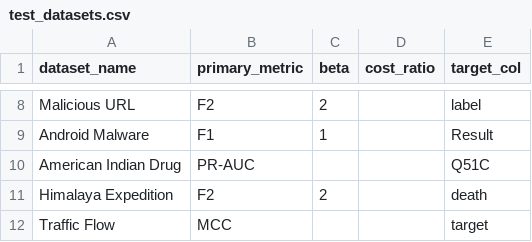
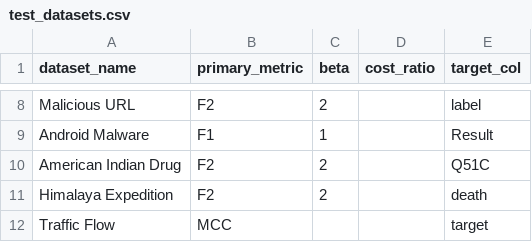
Before and after one commit to deb2019/ABTC-Imbalanced-Classification, a CSV file: config/test_datasets.csv, drawn as a sheet; only a part is shown, gaps mark what is left out.

```diff
--- a/config/test_datasets.csv
+++ b/config/test_datasets.csv
@@ -9,3 +9,3 @@ Malicious URL,F2,2,,label
 Android Malware,F1,1,,Result
-American Indian Drug,PR-AUC,,,Q51C
+American Indian Drug,F2,2,,Q51C
 Himalaya Expedition,F2,2,,death
```
Also changed, not shown: config/metrics_policy.csv, 2 other files.
